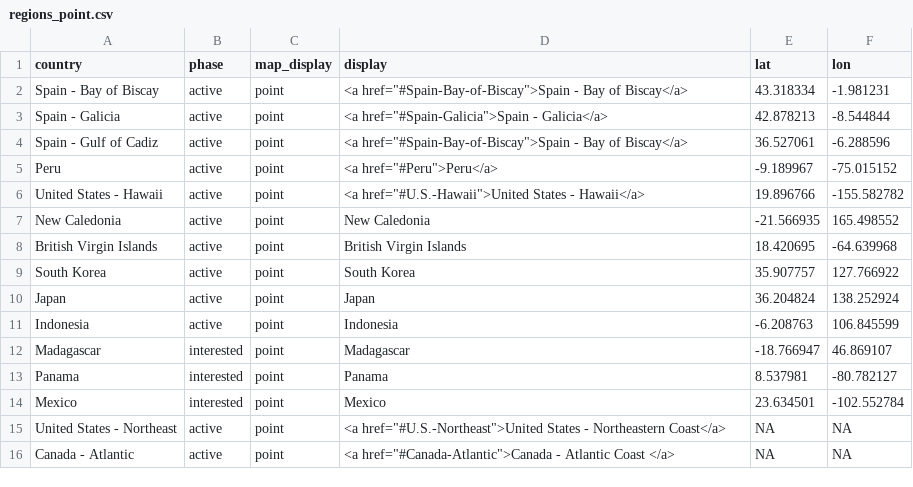
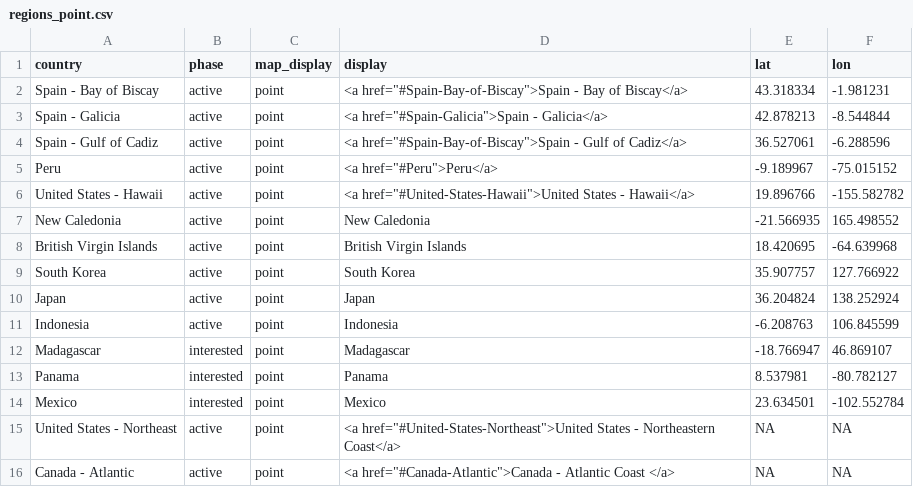
Before and after one commit to OHI-Science/ohi-science.github.io, a CSV file: assets/maps/regions_point.csv, drawn as a sheet.

```diff
--- a/assets/maps/regions_point.csv
+++ b/assets/maps/regions_point.csv
@@ -3,5 +3,5 @@
 "Spain - Galicia","active","point","<a href=""#Spain-Galicia"">Spain - Galicia</a>",42.878213,-8.544844
-"Spain - Gulf of Cadiz","active","point","<a href=""#Spain-Bay-of-Biscay"">Spain - Bay of Biscay</a>",36.527061,-6.288596
+"Spain - Gulf of Cadiz","active","point","<a href=""#Spain-Bay-of-Biscay"">Spain - Gulf of Cadiz</a>",36.527061,-6.288596
 "Peru","active","point","<a href=""#Peru"">Peru</a>",-9.189967,-75.015152
-"United States - Hawaii","active","point","<a href=""#U.S.-Hawaii"">United States - Hawaii</a>",19.896766,-155.582782
+"United States - Hawaii","active","point","<a href=""#United-States-Hawaii"">United States - Hawaii</a>",19.896766,-155.582782
 "New Caledonia","active","point","New Caledonia",-21.566935,165.498552
@@ -14,3 +14,3 @@
 "Mexico","interested","point","Mexico",23.634501,-102.552784
-"United States - Northeast","active","point","<a href=""#U.S.-Northeast"">United States - Northeastern Coast</a>",NA,NA
+"United States - Northeast","active","point","<a href=""#United-States-Northeast"">United States - Northeastern Coast</a>",NA,NA
 "Canada - Atlantic","active","point","<a href=""#Canada-Atlantic"">Canada - Atlantic Coast </a>",NA,NA
```
Also changed, not shown: assets/maps/regions_shape.csv, 2 other files.
